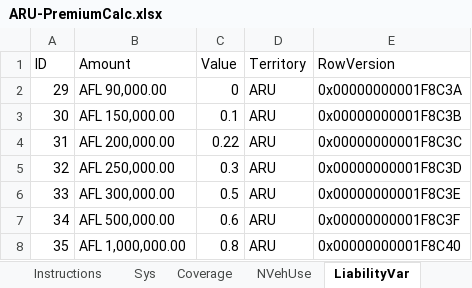
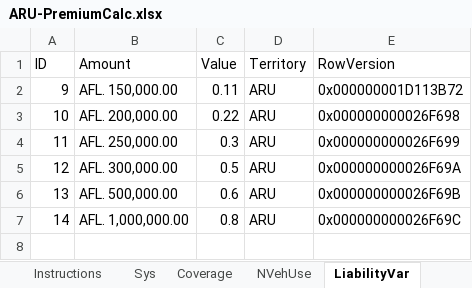
Before and after one commit to vincenthaakmat/NAGPremCalc, an Excel workbook: data/ARU-PremiumCalc.xlsx, sheet LiabilityVar, drawn as a sheet; values as stored, in another font and other column widths than the file's, no borders; removed rows and columns are numbered as before the commit, all else as after; the diff names each change by its address in the sheet, - before the commit and + after, or states it on an @@ line.

```diff
--- a/data/ARU-PremiumCalc.xlsx (sheet LiabilityVar)
+++ b/data/ARU-PremiumCalc.xlsx (sheet LiabilityVar)
-row 2: 29 | AFL 90,000.00 | 0 | ARU | 0x00000000001F8C3A
@@ column A (ID) renumbered from row 2 down @@
-B2 (Amount): AFL 150,000.00
+B2 (Amount): AFL. 150,000.00
-C2 (Value): 0.1
+C2 (Value): 0.11
-E2 (RowVersion): 0x00000000001F8C3B
+E2 (RowVersion): 0x000000001D113B72
-B3 (Amount): AFL 200,000.00
+B3 (Amount): AFL. 200,000.00
-E3 (RowVersion): 0x00000000001F8C3C
+E3 (RowVersion): 0x000000000026F698
-B4 (Amount): AFL 250,000.00
+B4 (Amount): AFL. 250,000.00
-E4 (RowVersion): 0x00000000001F8C3D
+E4 (RowVersion): 0x000000000026F699
-B5 (Amount): AFL 300,000.00
+B5 (Amount): AFL. 300,000.00
-E5 (RowVersion): 0x00000000001F8C3E
+E5 (RowVersion): 0x000000000026F69A
-B6 (Amount): AFL 500,000.00
+B6 (Amount): AFL. 500,000.00
-E6 (RowVersion): 0x00000000001F8C3F
+E6 (RowVersion): 0x000000000026F69B
-B7 (Amount): AFL 1,000,000.00
+B7 (Amount): AFL. 1,000,000.00
-E7 (RowVersion): 0x00000000001F8C40
+E7 (RowVersion): 0x000000000026F69C
```
Also changed, not shown: sheet AbcTpRate, 1 other file.
